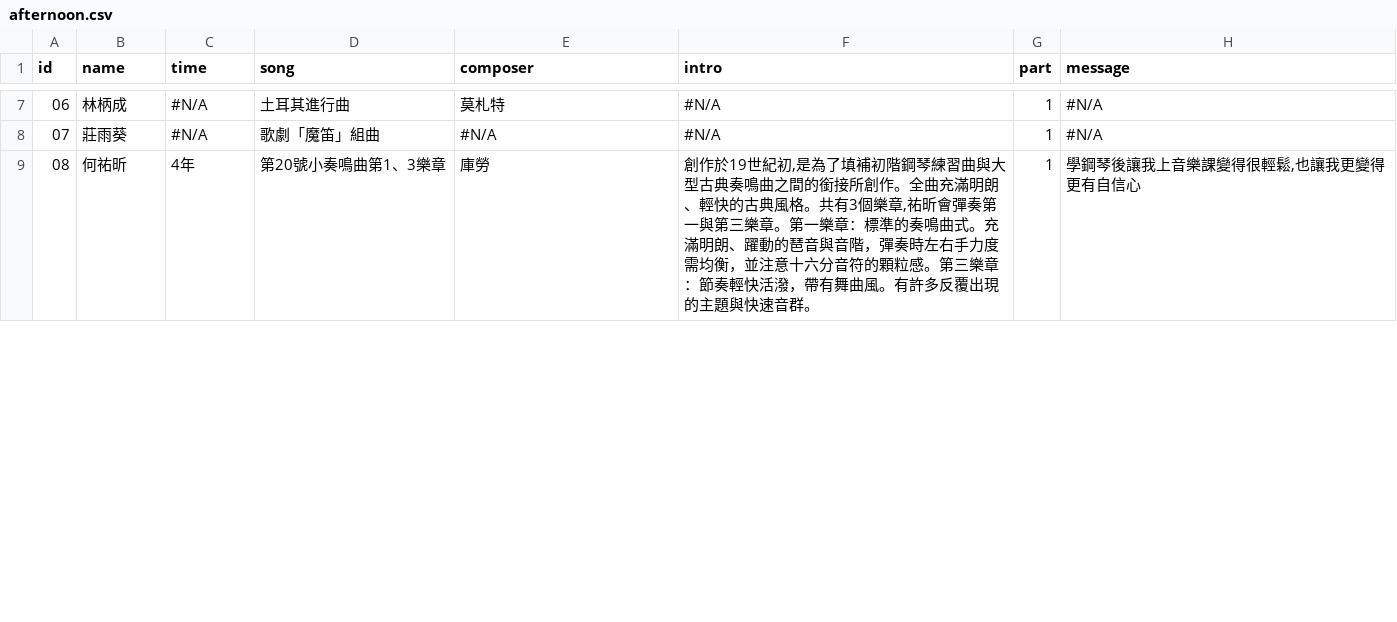
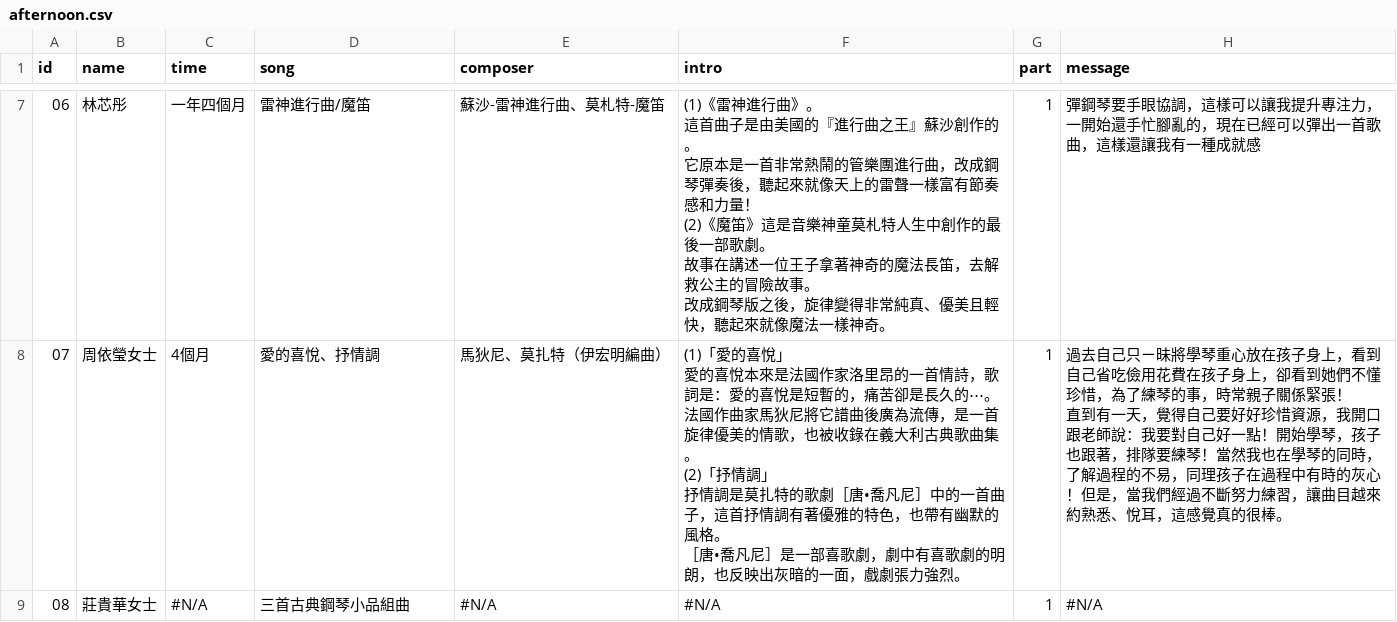
Before and after one commit to hsugisele/2026piano, a CSV file: afternoon.csv, drawn as a sheet; only a part is shown, gaps mark what is left out; the diff covers the shown part only.

```diff
--- a/afternoon.csv
+++ b/afternoon.csv
@@ -39,3 +40,16 @@ id,name,time,song,composer,intro,part,message
-06,林柄成,#N/A,土耳其進行曲,莫札特,#N/A,1,#N/A
-07,莊雨葵,#N/A,歌劇「魔笛」組曲,#N/A,#N/A,1,#N/A
-08,何祐昕,4年,第20號小奏鳴曲第1、3樂章,庫勞,"創作於19世紀初,是為了填補初階鋼琴練習曲與大型古典奏鳴曲之間的銜接所創作。全曲充滿明朗、輕快的古典風格。共有3個樂章,祐昕會彈奏第一與第三樂章。第一樂章：標準的奏鳴曲式。充滿明朗、躍動的琶音與音階，彈奏時左右手力度需均衡，並注意十六分音符的顆粒感。第三樂章：節奏輕快活潑，帶有舞曲風。有許多反覆出現的主題與快速音群。",1,"學鋼琴後讓我上音樂課變得很輕鬆,也讓我更變得更有自信心"
+06,林芯彤,一年四個月,雷神進行曲/魔笛,蘇沙-雷神進行曲、莫札特-魔笛,"(1)《雷神進行曲》。
+這首曲子是由美國的『進行曲之王』蘇沙創作的。
+它原本是一首非常熱鬧的管樂團進行曲，改成鋼琴彈奏後，聽起來就像天上的雷聲一樣富有節奏感和力量！
+
+(2)《魔笛》這是音樂神童莫札特人生中創作的最後一部歌劇。
+故事在講述一位王子拿著神奇的魔法長笛，去解救公主的冒險故事。
+改成鋼琴版之後，旋律變得非常純真、優美且輕快，聽起來就像魔法一樣神奇。",1,彈鋼琴要手眼協調，這樣可以讓我提升專注力，一開始還手忙腳亂的，現在已經可以彈出一首歌曲，這樣還讓我有一種成就感
+07,周依瑩女士,4個月,愛的喜悅、抒情調,馬狄尼、莫扎特（伊宏明編曲）,"(1)「愛的喜悅」
+愛的喜悅本來是法國作家洛里昂的一首情詩，歌詞是：愛的喜悅是短暫的，痛苦卻是長久的⋯。
+法國作曲家馬狄尼將它譜曲後廣為流傳，是一首旋律優美的情歌，也被收錄在義大利古典歌曲集。
+
+(2)「抒情調」
+抒情調是莫扎特的歌劇［唐•喬凡尼］中的一首曲子，這首抒情調有著優雅的特色，也帶有幽默的風格。
+［唐•喬凡尼］是一部喜歌劇，劇中有喜歌劇的明朗，也反映出灰暗的一面，戲劇張力強烈。",1,"過去自己只ㄧ昧將學琴重心放在孩子身上，看到自己省吃儉用花費在孩子身上，卻看到她們不懂珍惜，為了練琴的事，時常親子關係緊張！
+直到有一天，覺得自己要好好珍惜資源，我開口跟老師說：我要對自己好一點！開始學琴，孩子也跟著，排隊要練琴！當然我也在學琴的同時，了解過程的不易，同理孩子在過程中有時的灰心！但是，當我們經過不斷努力練習，讓曲目越來約熟悉、悅耳，這感覺真的很棒。"
+08,莊貴華女士,#N/A,三首古典鋼琴小品組曲,#N/A,#N/A,1,#N/A
```
Also changed, not shown: 109 edited cells elsewhere in this file.
